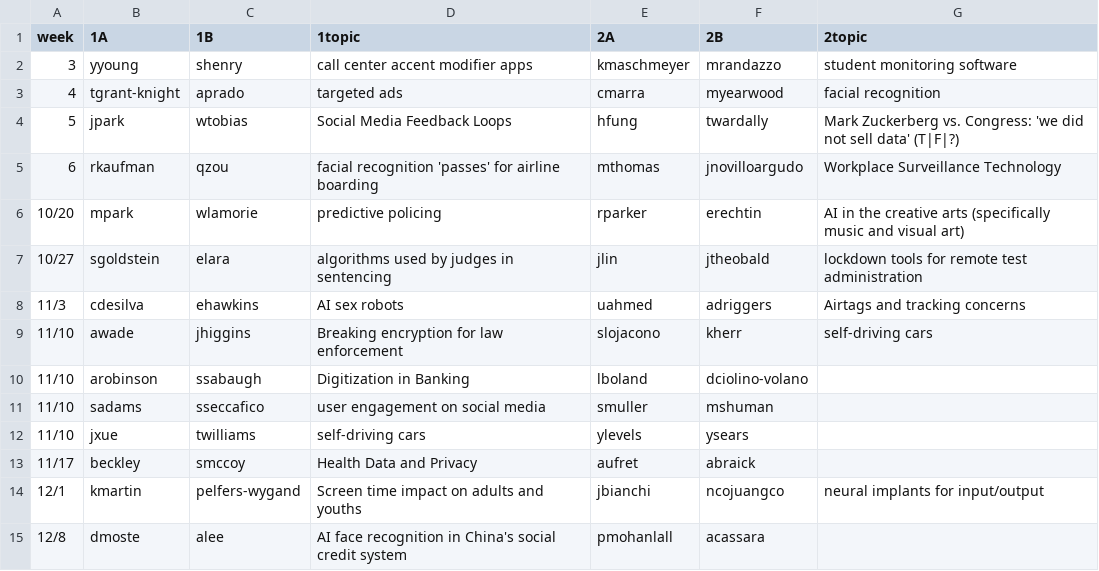
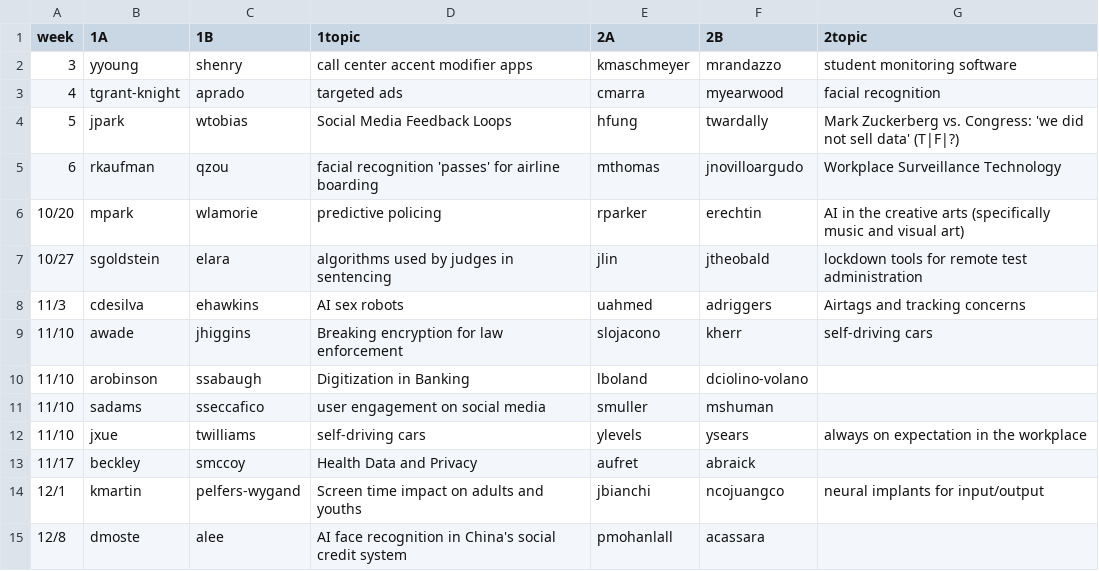
Before and after one commit to hunter-teacher-cert/csci77800-fall2022, a CSV file: ethicacy_duos.csv, drawn as a sheet.

Commit message:
Update ethicacy_duos.csv

```diff
--- a/ethicacy_duos.csv
+++ b/ethicacy_duos.csv
@@ -11,3 +11,3 @@ week,1A,1B,1topic,2A,2B,2topic
 11/10,sadams,sseccafico,user engagement on social media,smuller,mshuman,
-11/10,jxue,twilliams,self-driving cars,ylevels,ysears,
+11/10,jxue,twilliams,self-driving cars,ylevels,ysears,always on expectation in the workplace
 11/17,beckley,smccoy,Health Data and Privacy,aufret,abraick,
```
